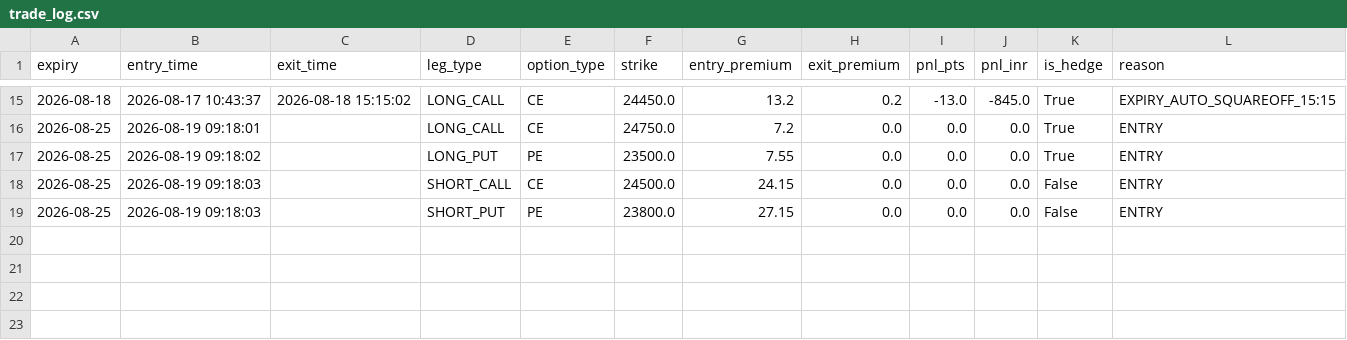
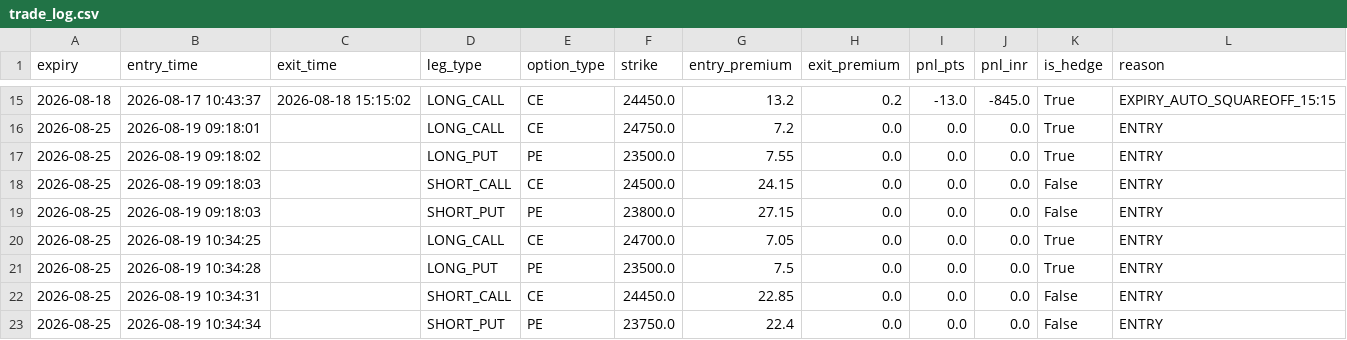
Before and after one commit to anandmunotCode/AngelAlgo, a CSV file: trade_log.csv, drawn as a sheet; only a part is shown, gaps mark what is left out.

Commit message:
chore: save post-market state and trade logs for Wednesday (2026-08-19)

```diff
--- a/trade_log.csv
+++ b/trade_log.csv
@@ -19 +19,5 @@ expiry,entry_time,exit_time,leg_type,option_type,strike,entry_premium,exit_premi
 2026-08-25,2026-08-19 09:18:03,,SHORT_PUT,PE,23800.0,27.15,0.0,0.0,0.0,False,ENTRY
+2026-08-25,2026-08-19 10:34:25,,LONG_CALL,CE,24700.0,7.05,0.0,0.0,0.0,True,ENTRY
+2026-08-25,2026-08-19 10:34:28,,LONG_PUT,PE,23500.0,7.5,0.0,0.0,0.0,True,ENTRY
+2026-08-25,2026-08-19 10:34:31,,SHORT_CALL,CE,24450.0,22.85,0.0,0.0,0.0,False,ENTRY
+2026-08-25,2026-08-19 10:34:34,,SHORT_PUT,PE,23750.0,22.4,0.0,0.0,0.0,False,ENTRY
```
Also changed, not shown: 1 other file.
